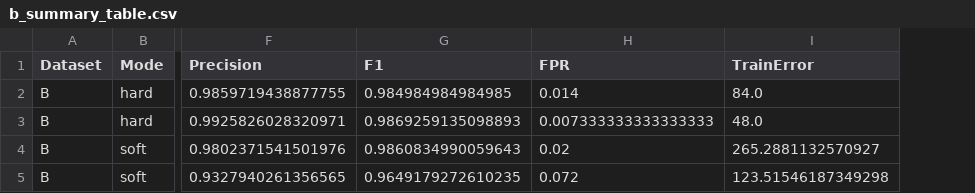
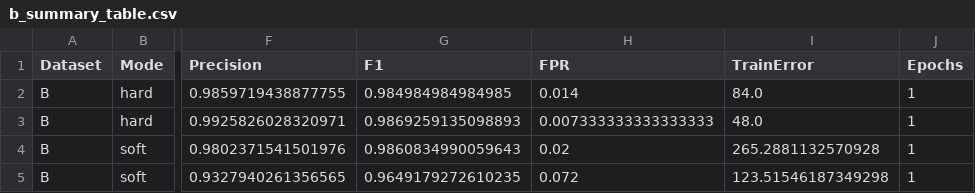
Before and after one commit to Isabella1215/CMSC-436-Project-2, a CSV file: reports/b_summary_table.csv, drawn as a sheet; only a part is shown, gaps mark what is left out; the diff names each change by its address in the sheet, - before the commit and + after, or states it on an @@ line.

```diff
--- a/reports/b_summary_table.csv
+++ b/reports/b_summary_table.csv
+column J (Epochs), rows 2-5: all 1
-I4 (TrainError): 265.2881132570927
+I4 (TrainError): 265.2881132570928
```
Also changed, not shown: reports/a_summary_table.csv, reports/c_summary_table.csv, 38 other files.
